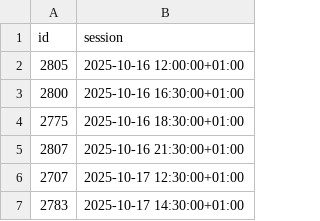
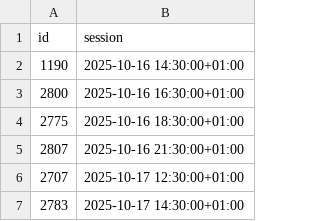
Before and after one commit to andrebastosdias/medeia-imdb, a CSV file: data/sessions.csv, drawn as a sheet; only a part is shown.

```diff
--- a/data/sessions.csv
+++ b/data/sessions.csv
@@ -1,3 +1,3 @@
 id,session
-2805,2025-10-16 12:00:00+01:00
+1190,2025-10-16 14:30:00+01:00
 2800,2025-10-16 16:30:00+01:00
```
